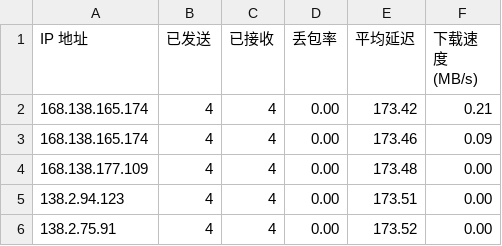
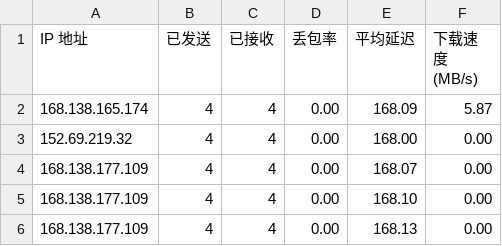
Before and after one commit to wzwmao/CFCDN-Auto, a CSV file: CloudflareST/sg.csv, drawn as a sheet.

```diff
--- a/CloudflareST/sg.csv
+++ b/CloudflareST/sg.csv
@@ -1,6 +1,6 @@
 IP 地址,已发送,已接收,丢包率,平均延迟,下载速度 (MB/s)
-168.138.165.174,4,4,0.00,173.42,0.21
-168.138.165.174,4,4,0.00,173.46,0.09
-168.138.177.109,4,4,0.00,173.48,0.00
-138.2.94.123,4,4,0.00,173.51,0.00
-138.2.75.91,4,4,0.00,173.52,0.00
+168.138.165.174,4,4,0.00,168.09,5.87
+152.69.219.32,4,4,0.00,168.00,0.00
+168.138.177.109,4,4,0.00,168.07,0.00
+168.138.177.109,4,4,0.00,168.10,0.00
+168.138.177.109,4,4,0.00,168.13,0.00
```
Also changed, not shown: 1 other file.
